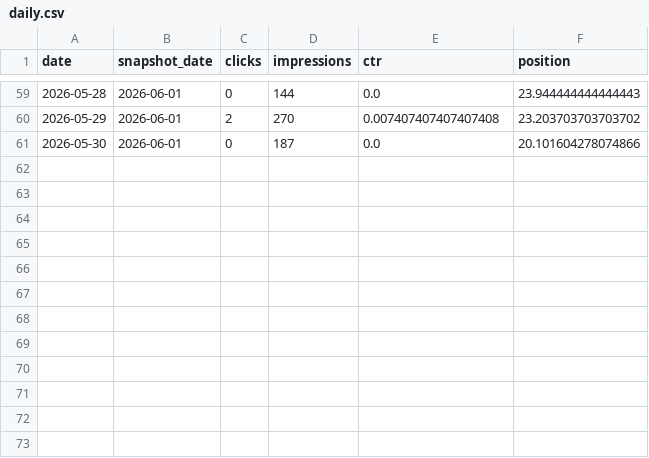
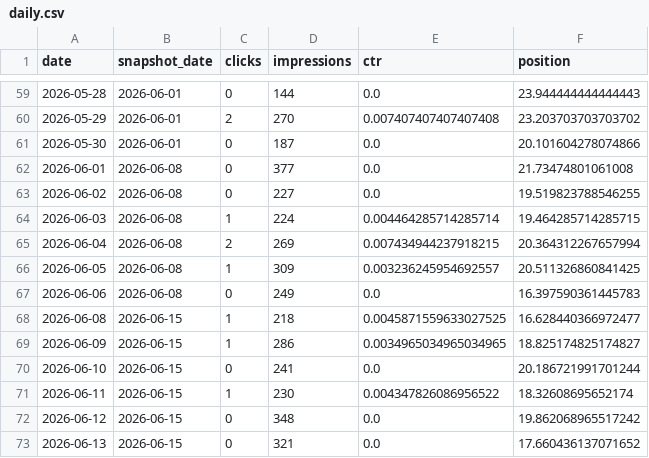
Before and after one commit to heringpm/bolder_electric, a CSV file: data/search-console/history/daily.csv, drawn as a sheet; only a part is shown, gaps mark what is left out.

```diff
--- a/data/search-console/history/daily.csv
+++ b/data/search-console/history/daily.csv
@@ -61 +61,13 @@ date,snapshot_date,clicks,impressions,ctr,position
 2026-05-30,2026-06-01,0,187,0.0,20.101604278074866
+2026-06-01,2026-06-08,0,377,0.0,21.73474801061008
+2026-06-02,2026-06-08,0,227,0.0,19.519823788546255
+2026-06-03,2026-06-08,1,224,0.004464285714285714,19.464285714285715
+2026-06-04,2026-06-08,2,269,0.007434944237918215,20.364312267657994
+2026-06-05,2026-06-08,1,309,0.003236245954692557,20.511326860841425
+2026-06-06,2026-06-08,0,249,0.0,16.397590361445783
+2026-06-08,2026-06-15,1,218,0.0045871559633027525,16.628440366972477
+2026-06-09,2026-06-15,1,286,0.0034965034965034965,18.825174825174827
+2026-06-10,2026-06-15,0,241,0.0,20.186721991701244
+2026-06-11,2026-06-15,1,230,0.004347826086956522,18.32608695652174
+2026-06-12,2026-06-15,0,348,0.0,19.862068965517242
+2026-06-13,2026-06-15,0,321,0.0,17.660436137071652
```
Also changed, not shown: data/search-console/history/countries.csv, data/search-console/history/devices.csv, 9 other files.
